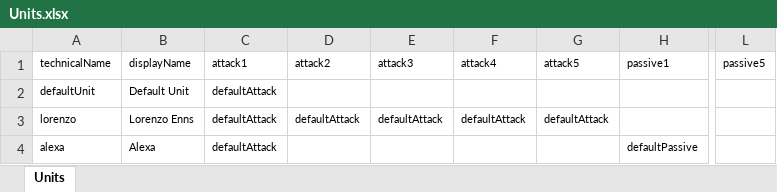
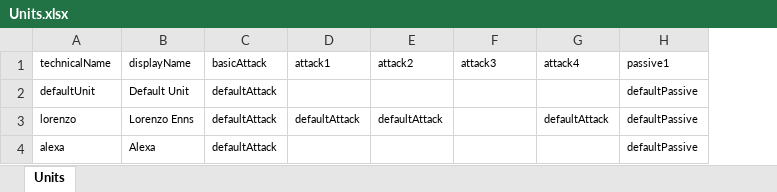
Before and after one commit to Cooperjpk/ProjectApopalypse, an Excel workbook: ProjectApopalypse_Unity/Excel/Units.xlsx, sheet Units, drawn as a sheet; only a part is shown, gaps mark what is left out; values as stored, in another font and other column widths than the file's, no borders; removed rows and columns are numbered as before the commit, all else as after; the diff names each change by its address in the sheet, - before the commit and + after, or states it on an @@ line.

```diff
--- a/ProjectApopalypse_Unity/Excel/Units.xlsx (sheet Units)
+++ b/ProjectApopalypse_Unity/Excel/Units.xlsx (sheet Units)
+column C (basicAttack), rows 2-4: all defaultAttack
-column G (attack5), row 3: defaultAttack
-column L (passive5), empty
-D2 (attack1): defaultAttack
+D2 (attack1): (empty)
-H2:H3 (passive1): (empty)
+H2:H3 (passive1): defaultPassive
-F3 (attack3): defaultAttack
+F3 (attack3): (empty)
-D4 (attack1): defaultAttack
+D4 (attack1): (empty)
```
Also changed, not shown: ProjectApopalypse_Unity/Excel/Attacks.xlsx, ProjectApopalypse_Unity/Excel/Passives.xlsx, 13 other files.
